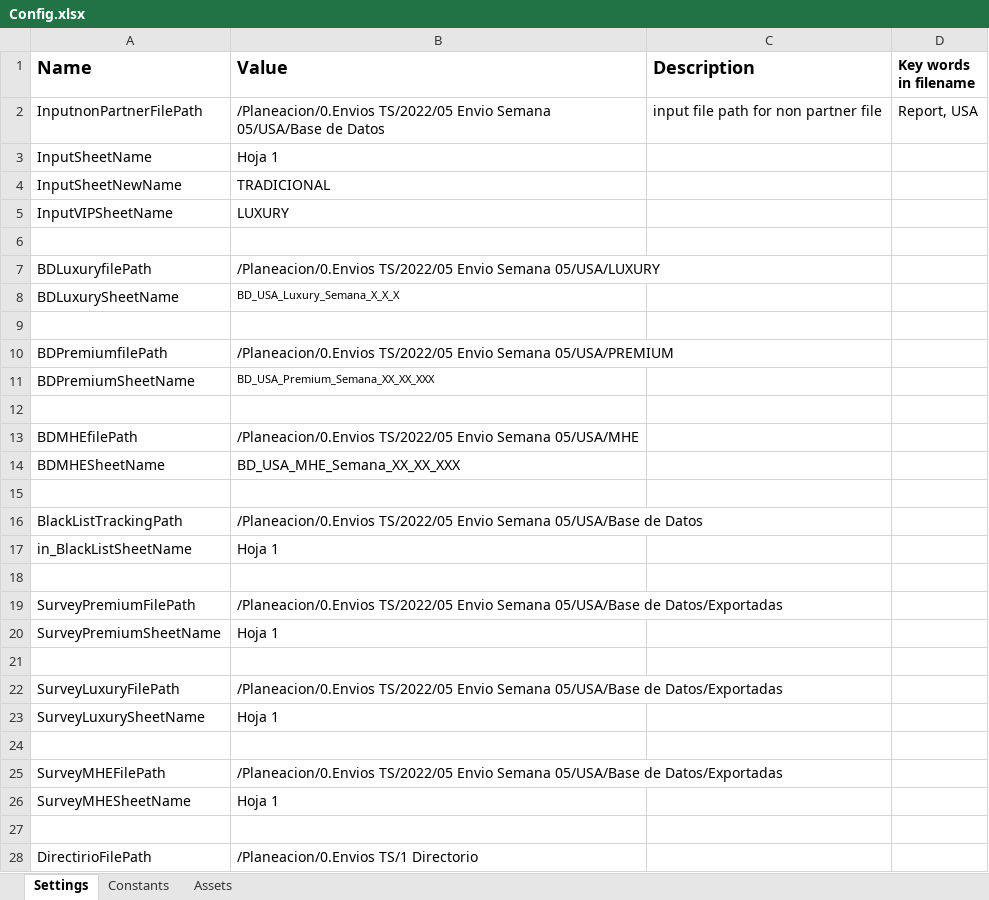
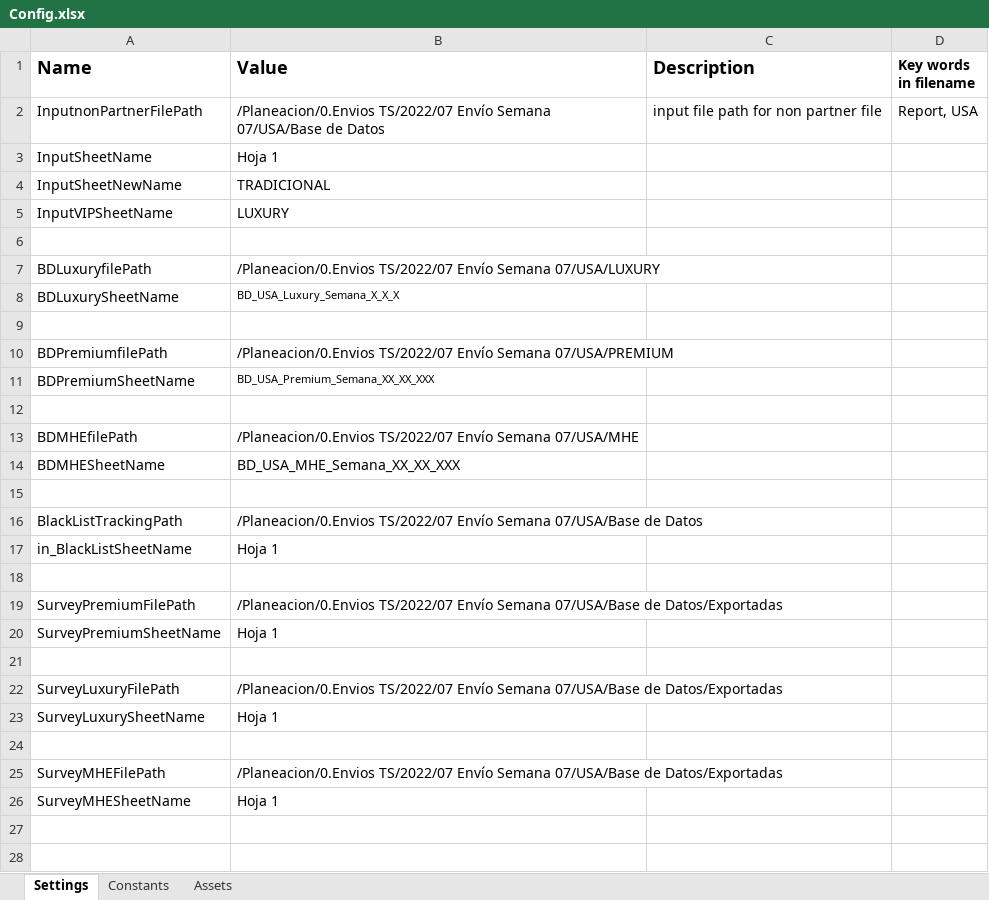
Before and after one commit to Tecnoyar/CinepolisUSA, an Excel workbook: Data/Config.xlsx, sheet Settings, drawn as a sheet; only a part is shown; the shorter side is filled out with more unchanged rows; values as stored, in another font and other column widths than the file's, no borders; the diff covers the shown part only; the diff names each change by its address in the sheet, - before the commit and + after, or states it on an @@ line.

```diff
--- a/Data/Config.xlsx (sheet Settings)
+++ b/Data/Config.xlsx (sheet Settings)
-B2 (Value): /Planeacion/0.Envios TS/2022/05 Envio Semana 05/USA/Base de Datos
+B2 (Value): /Planeacion/0.Envios TS/2022/07 Envío Semana 07/USA/Base de Datos
-B7 (Value): /Planeacion/0.Envios TS/2022/05 Envio Semana 05/USA/LUXURY
+B7 (Value): /Planeacion/0.Envios TS/2022/07 Envío Semana 07/USA/LUXURY
-B10 (Value): /Planeacion/0.Envios TS/2022/05 Envio Semana 05/USA/PREMIUM
+B10 (Value): /Planeacion/0.Envios TS/2022/07 Envío Semana 07/USA/PREMIUM
-B13 (Value): /Planeacion/0.Envios TS/2022/05 Envio Semana 05/USA/MHE
+B13 (Value): /Planeacion/0.Envios TS/2022/07 Envío Semana 07/USA/MHE
-B16 (Value): /Planeacion/0.Envios TS/2022/05 Envio Semana 05/USA/Base de Datos
+B16 (Value): /Planeacion/0.Envios TS/2022/07 Envío Semana 07/USA/Base de Datos
-B19 (Value): /Planeacion/0.Envios TS/2022/05 Envio Semana 05/USA/Base de Datos/Exportadas
+B19 (Value): /Planeacion/0.Envios TS/2022/07 Envío Semana 07/USA/Base de Datos/Exportadas
-B22 (Value): /Planeacion/0.Envios TS/2022/05 Envio Semana 05/USA/Base de Datos/Exportadas
+B22 (Value): /Planeacion/0.Envios TS/2022/07 Envío Semana 07/USA/Base de Datos/Exportadas
-B25 (Value): /Planeacion/0.Envios TS/2022/05 Envio Semana 05/USA/Base de Datos/Exportadas
+B25 (Value): /Planeacion/0.Envios TS/2022/07 Envío Semana 07/USA/Base de Datos/Exportadas
-row 28: DirectirioFilePath | /Planeacion/0.Envios TS/1 Directorio
```
Also changed, not shown: 1 removed row and 2 edited cells elsewhere in this sheet, 7 other files.
